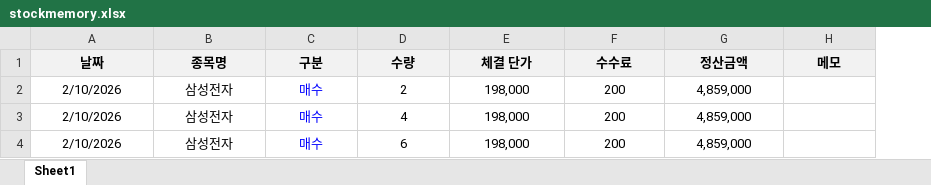
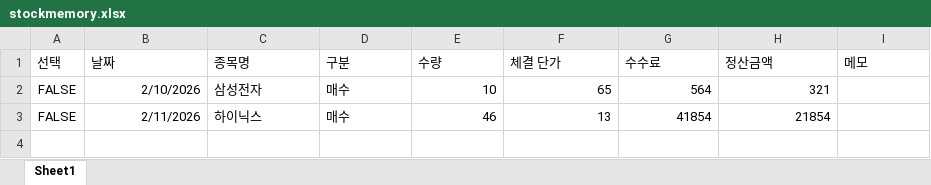
Before and after one commit to okauto84/cop, an Excel workbook: stock-memory/data/stockmemory.xlsx, sheet Sheet1, drawn as a sheet; values as stored, in another font and other column widths than the file's, no borders; removed rows and columns are numbered as before the commit, all else as after; the diff names each change by its address in the sheet, - before the commit and + after, or states it on an @@ line.

```diff
--- a/stock-memory/data/stockmemory.xlsx (sheet Sheet1)
+++ b/stock-memory/data/stockmemory.xlsx (sheet Sheet1)
+column A (선택), row 2: FALSE
@@ B1:I1 fill: #F2F2F2 → none, bold: on → off, alignment: center → left @@
-B2 alignment: center
+B2 alignment: right
-C2:D2 alignment: center
+C2:D2 alignment: left
-D2 text colour: #0000FF
+D2 text colour: black
-E2 (수량): 2
+E2 (수량): 10
-E2:H2 alignment: center
+E2:H2 alignment: right
-F2 (체결 단가): 198,000
+F2 (체결 단가): 65
-G2 (수수료): 200
+G2 (수수료): 564
-H2 (정산금액): 4,859,000
+H2 (정산금액): 321
-row 3: 2/10/2026 | 삼성전자 | 매수 | 4 | 198,000 | 200 | 4,859,000
-row 4: 2/10/2026 | 삼성전자 | 매수 | 6 | 198,000 | 200 | 4,859,000
+row 3: FALSE | 2/11/2026 | 하이닉스 | 매수 | 46 | 13 | 41854 | 21854
```
Also changed, not shown: 1 other file.
